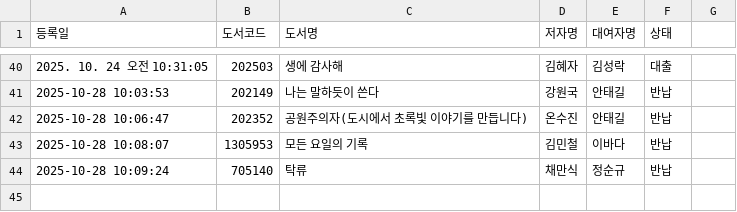
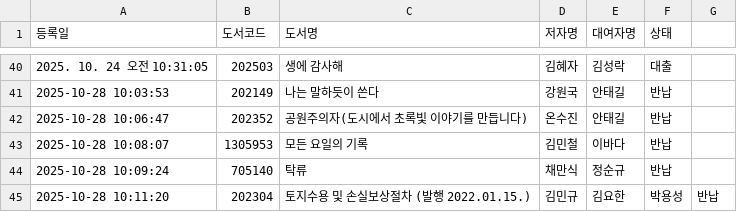
Before and after one commit to rlatjdfkr7979-ctrl/BookServer, a CSV file: books.csv, drawn as a sheet; only a part is shown, gaps mark what is left out; the diff names each change by its address in the sheet, - before the commit and + after, or states it on an @@ line.

Commit message:
Append new loan record to books.csv

```diff
--- a/books.csv
+++ b/books.csv
+row 45: 2025-10-28 10:11:20 | 202304 | 토지수용 및 손실보상절차 (발행 2022.01.15.) | 김민규 | 김요한 | 박용성 | 반납
```
